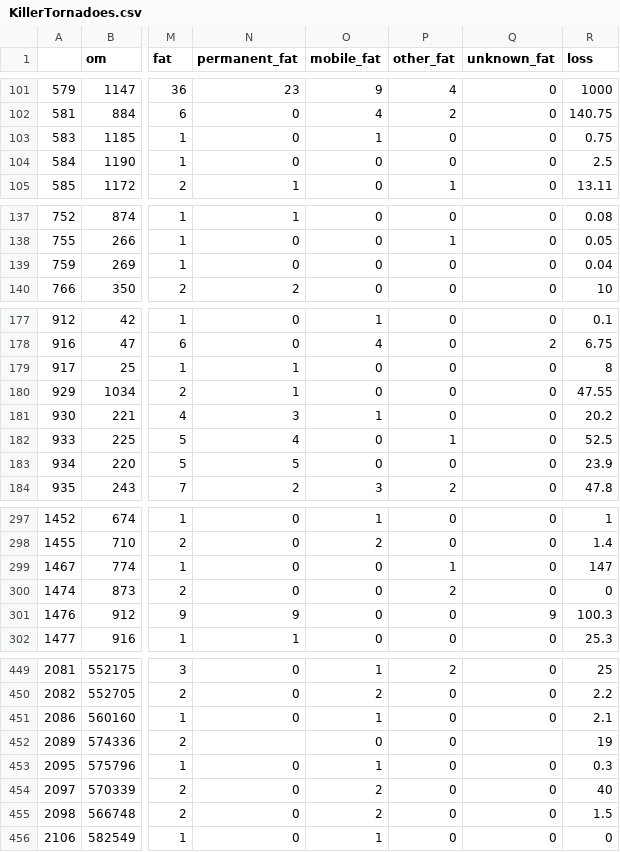
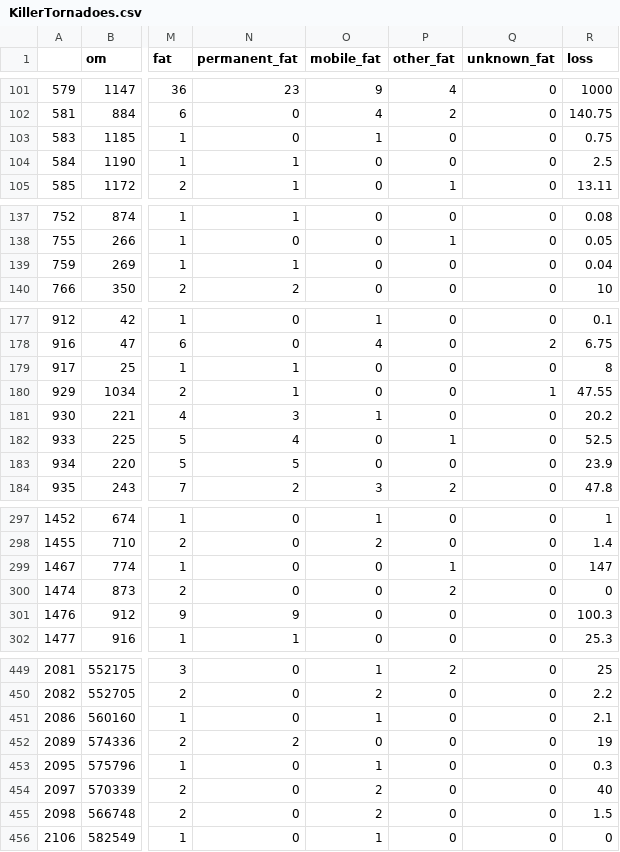
Before and after one commit to tfricker/Tornado-Casualty-Rates, a CSV file: KillerTornadoes.csv, drawn as a sheet; only a part is shown, gaps mark what is left out; the diff covers the shown part only; the diff names each change by its address in the sheet, - before the commit and + after, or states it on an @@ line.

Commit message:
Updated data and code.

```diff
--- a/KillerTornadoes.csv
+++ b/KillerTornadoes.csv
-N104 (permanent_fat): 0
+N104 (permanent_fat): 1
-N139 (permanent_fat): 0
+N139 (permanent_fat): 1
-Q180 (unknown_fat): 0
+Q180 (unknown_fat): 1
-Q301 (unknown_fat): 9
+Q301 (unknown_fat): 0
-N452 (permanent_fat): (empty)
+N452 (permanent_fat): 2
-Q452 (unknown_fat): (empty)
+Q452 (unknown_fat): 0
```
Also changed, not shown: 1 edited cell elsewhere in this file, 1 other file.
